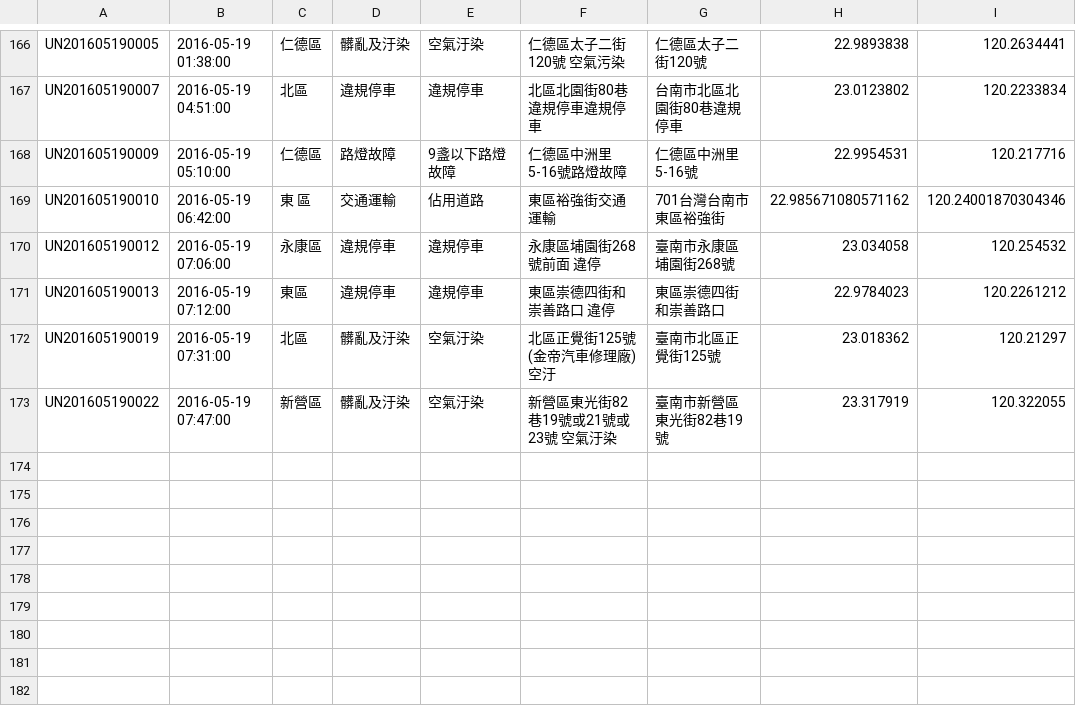
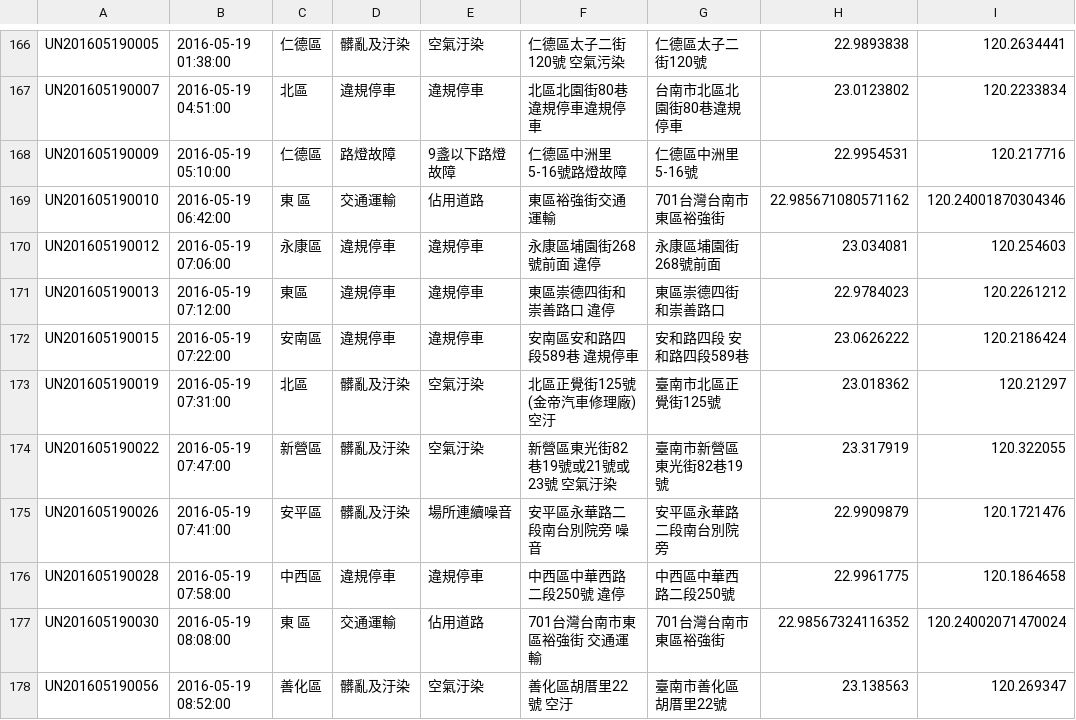
Before and after one commit to kiang/tainan_1999_map, a CSV file: data/2016/20.csv, drawn as a sheet; only a part is shown, gaps mark what is left out.

```diff
--- a/data/2016/20.csv
+++ b/data/2016/20.csv
@@ -169,5 +169,10 @@ UN201605190009,"2016-05-19 05:10:00",仁德區,路燈故障,9盞以下路燈故
 UN201605190010,"2016-05-19 06:42:00","東 區",交通運輸,佔用道路,東區裕強街交通運輸,701台灣台南市東區裕強街,22.985671080571162,120.24001870304346
-UN201605190012,"2016-05-19 07:06:00",永康區,違規停車,違規停車,"永康區埔園街268號前面 違停",臺南市永康區埔園街268號,23.034058,120.254532
+UN201605190012,"2016-05-19 07:06:00",永康區,違規停車,違規停車,"永康區埔園街268號前面 違停",永康區埔園街268號前面,23.034081,120.254603
 UN201605190013,"2016-05-19 07:12:00",東區,違規停車,違規停車,"東區崇德四街和崇善路口 違停",東區崇德四街和崇善路口,22.9784023,120.2261212
+UN201605190015,"2016-05-19 07:22:00",安南區,違規停車,違規停車,"安南區安和路四段589巷 違規停車","安和路四段 安和路四段589巷",23.0626222,120.2186424
 UN201605190019,"2016-05-19 07:31:00",北區,髒亂及汙染,空氣汙染,"北區正覺街125號(金帝汽車修理廠) 空汙",臺南市北區正覺街125號,23.018362,120.21297
 UN201605190022,"2016-05-19 07:47:00",新營區,髒亂及汙染,空氣汙染,"新營區東光街82巷19號或21號或23號  空氣汙染",臺南市新營區東光街82巷19號,23.317919,120.322055
+UN201605190026,"2016-05-19 07:41:00",安平區,髒亂及汙染,場所連續噪音,"安平區永華路二段南台別院旁  噪音",安平區永華路二段南台別院旁,22.9909879,120.1721476
+UN201605190028,"2016-05-19 07:58:00",中西區,違規停車,違規停車,"中西區中華西路二段250號 違停",中西區中華西路二段250號,22.9961775,120.1864658
+UN201605190030,"2016-05-19 08:08:00","東 區",交通運輸,佔用道路,"701台灣台南市東區裕強街 交通運輸",701台灣台南市東區裕強街,22.98567324116352,120.24002071470024
+UN201605190056,"2016-05-19 08:52:00",善化區,髒亂及汙染,空氣汙染,"善化區胡厝里22號  空汙",臺南市善化區胡厝里22號,23.138563,120.269347
```
Also changed, not shown: 1 other file.
